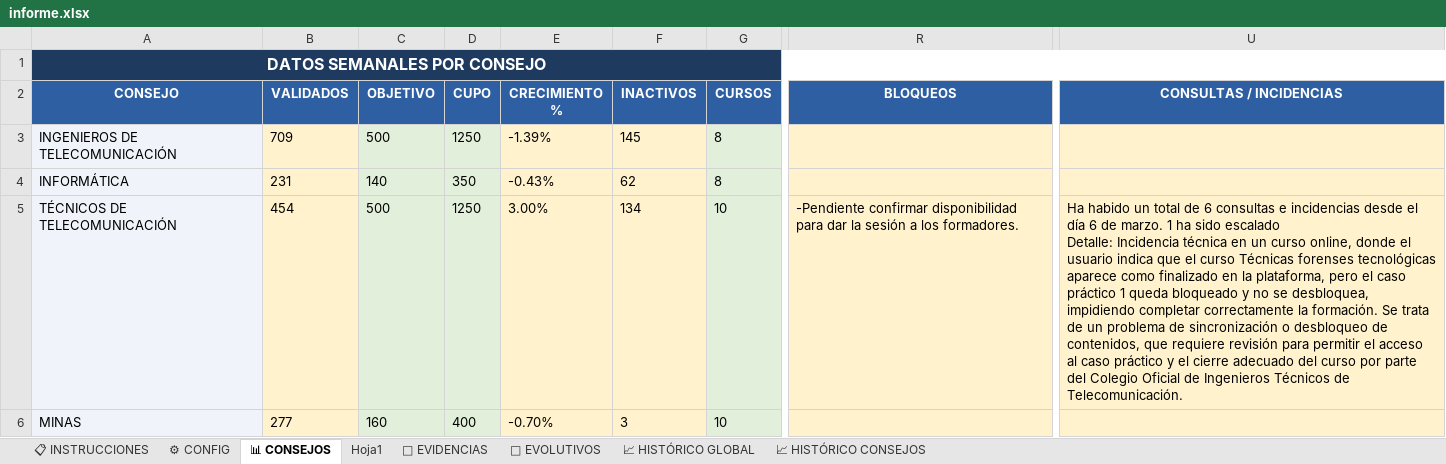
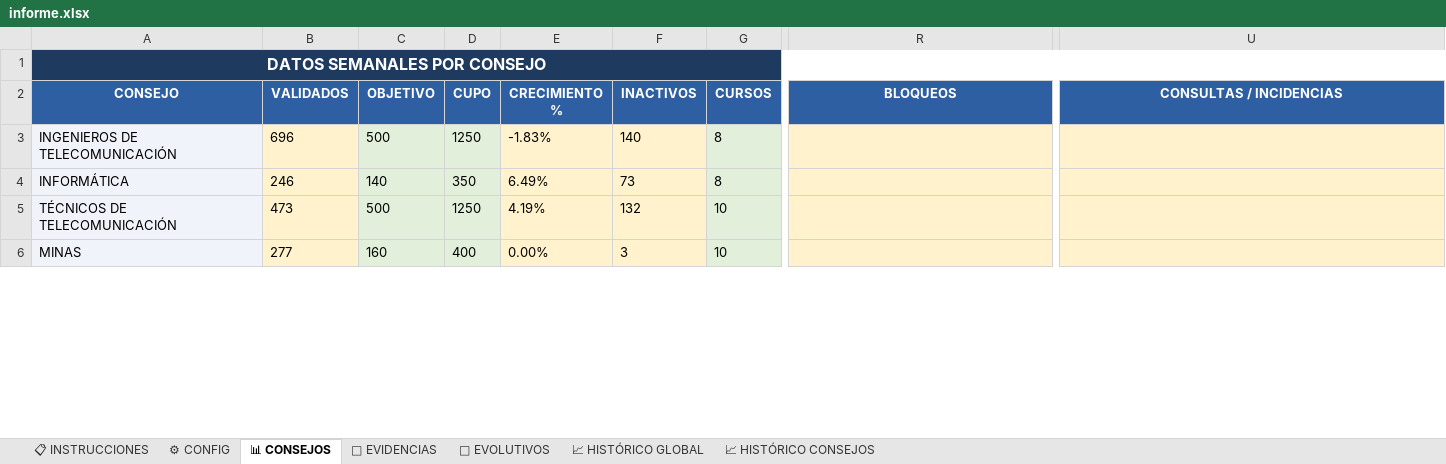
Before and after one commit to rinconrobertoj-oss/dashboard_V5, an Excel workbook: data/informe.xlsx, sheet 📊 CONSEJOS, drawn as a sheet; only a part is shown, gaps mark what is left out; values as stored, in another font and other column widths than the file's, no borders; ↵ is a line break in a cell; the diff covers the shown part only; the diff names each change by its address in the sheet, - before the commit and + after, or states it on an @@ line.

```diff
--- a/data/informe.xlsx (sheet 📊 CONSEJOS)
+++ b/data/informe.xlsx (sheet 📊 CONSEJOS)
-sheet tab: Hoja1
-B3 (VALIDADOS): 709
+B3 (VALIDADOS): 696
-E3 (CRECIMIENTO %): -1.39%
+E3 (CRECIMIENTO %): -1.83%
-F3 (INACTIVOS): 145
+F3 (INACTIVOS): 140
-B4 (VALIDADOS): 231
+B4 (VALIDADOS): 246
-E4 (CRECIMIENTO %): -0.43%
+E4 (CRECIMIENTO %): 6.49%
-F4 (INACTIVOS): 62
+F4 (INACTIVOS): 73
-B5 (VALIDADOS): 454
+B5 (VALIDADOS): 473
-E5 (CRECIMIENTO %): 3.00%
+E5 (CRECIMIENTO %): 4.19%
-F5 (INACTIVOS): 134
+F5 (INACTIVOS): 132
-R5 (BLOQUEOS): -Pendiente confirmar disponibilidad para dar la sesión a los formadores.
+R5 (BLOQUEOS): (empty)
-U5 (CONSULTAS / INCIDENCIAS): Ha habido un total de 6 consultas e incidencias desde el día 6 de marzo. 1 ha sido escalado ↵ Detalle: Incidencia técnica en un curso online, donde el usuario indica que el curso Técnicas forenses tecnológicas aparece como finalizado en la plataforma, pero el caso práctico 1 queda bloqueado y no se desbloquea, impidiendo completar correctamente la formación. Se trata de un problema de sincronización o desbloqueo de contenidos, que requiere revisión para permitir el acceso al caso práctico y el cierre adecuado del curso por parte del Colegio Oficial de Ingenieros Técnicos de Telecomunicación.
+U5 (CONSULTAS / INCIDENCIAS): (empty)
-E6 (CRECIMIENTO %): -0.70%
+E6 (CRECIMIENTO %): 0.00%
```
Also changed, not shown: 67 edited cells elsewhere in this sheet, sheet 📁 EVIDENCIAS, sheet 📈 HISTÓRICO CONSEJOS, sheet 🚀 EVOLUTIVOS, sheet 📈 HISTÓRICO GLOBAL, sheet ⚙ CONFIG, 1 other file.
